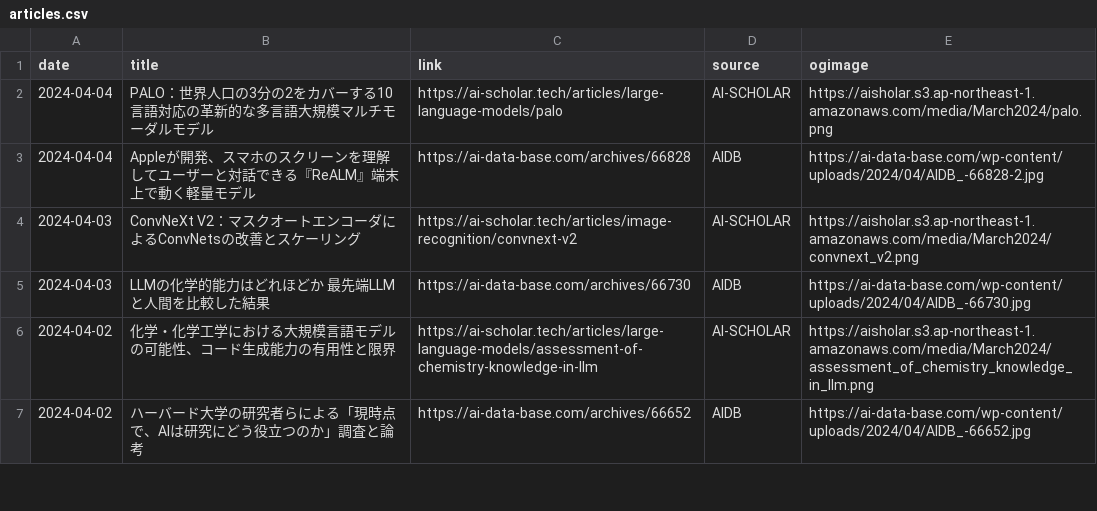
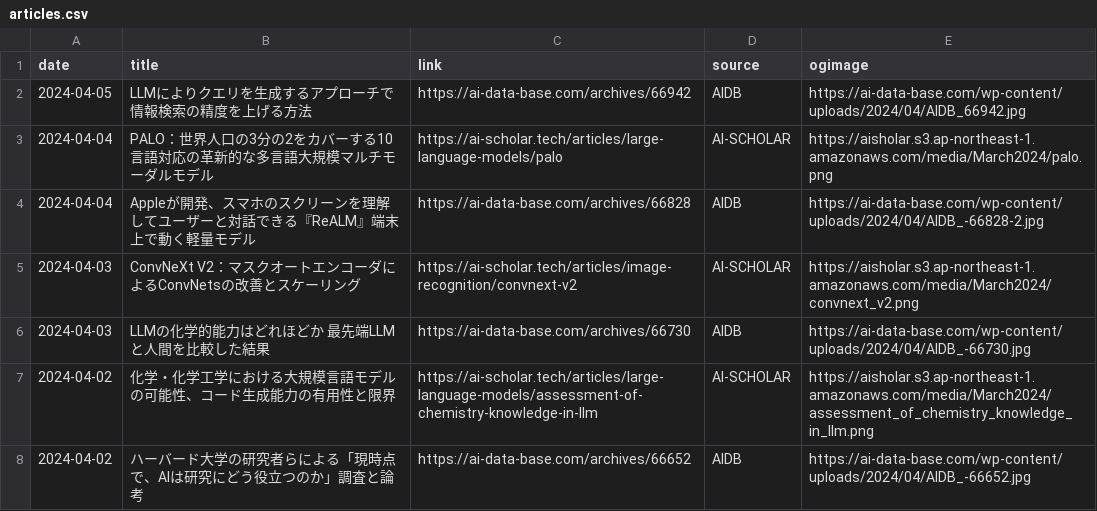
Before and after one commit to kdingn/news-page, a CSV file: src/assets/articles.csv, drawn as a sheet; only a part is shown.

```diff
--- a/src/assets/articles.csv
+++ b/src/assets/articles.csv
@@ -1,2 +1,3 @@
 date,title,link,source,ogimage
+2024-04-05,LLMによりクエリを生成するアプローチで情報検索の精度を上げる方法,https://ai-data-base.com/archives/66942,AIDB,https://ai-data-base.com/wp-content/uploads/2024/04/AIDB_66942.jpg
 2024-04-04,PALO：世界人口の3分の2をカバーする10言語対応の革新的な多言語大規模マルチモーダルモデル,https://ai-scholar.tech/articles/large-language-models/palo,AI-SCHOLAR,https://aisholar.s3.ap-northeast-1.amazonaws.com/media/March2024/palo.png
```
